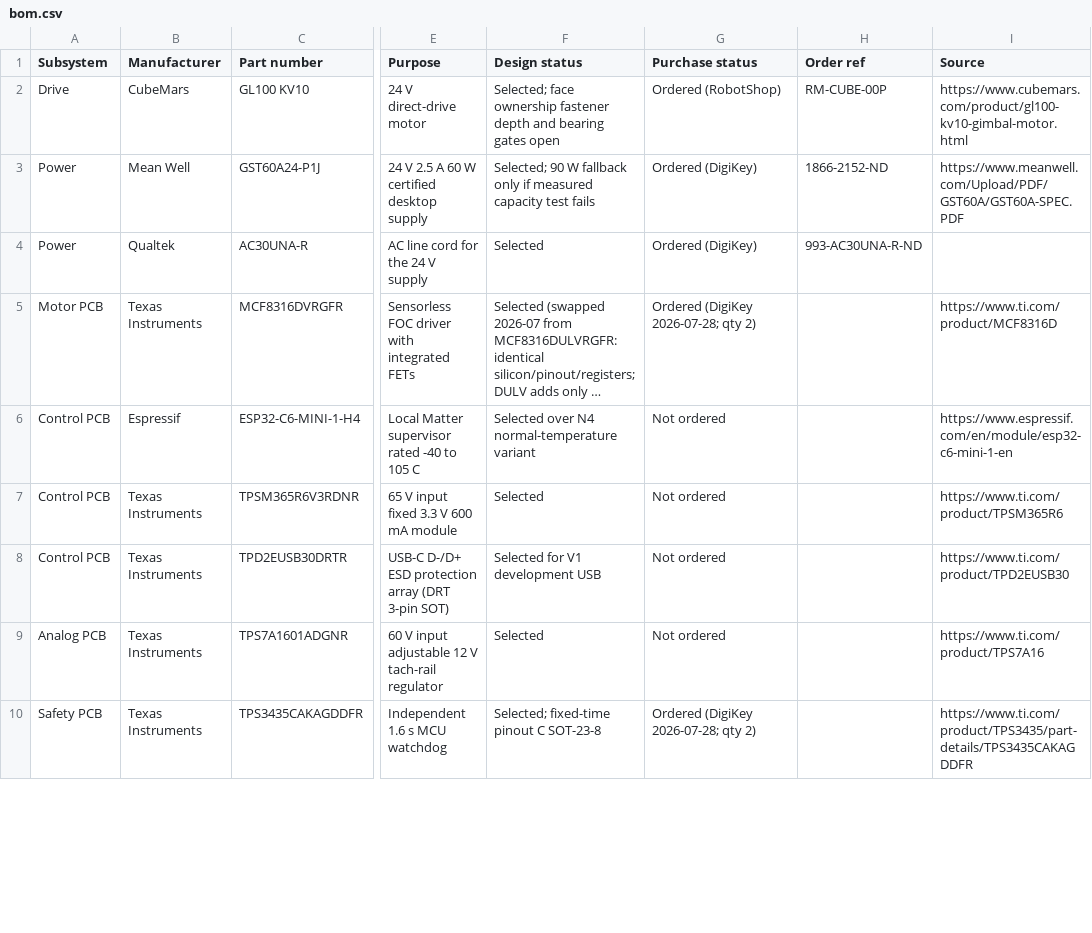
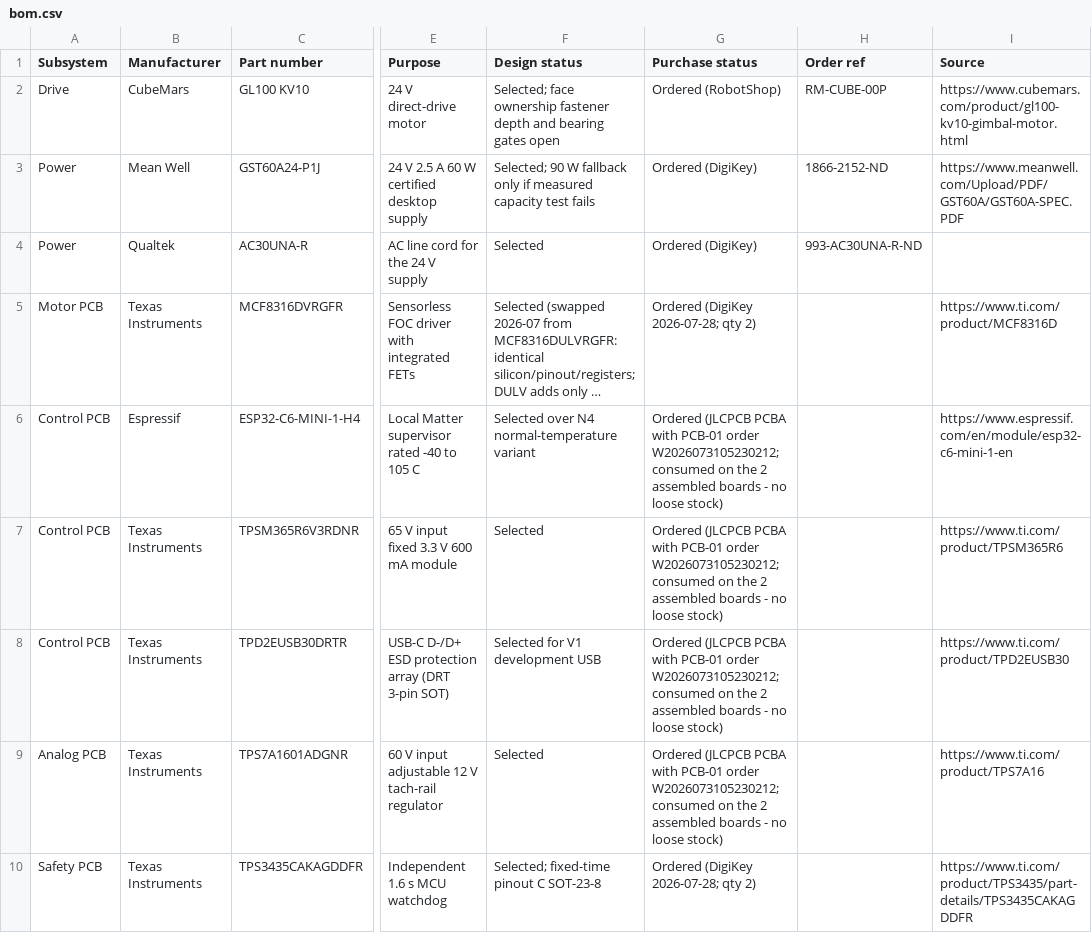
Before and after one commit to micthiesen/stillair, a CSV file: bom/bom.csv, drawn as a sheet; only a part is shown, gaps mark what is left out; long unchanged cells end in …; the diff covers the shown part only; the diff names each change by its address in the sheet, - before the commit and + after, or states it on an @@ line.

Commit message:
bom: reconcile purchase statuses -- only the DigiKey cart remains electrical
Flip 15 stale 'Not ordered' lines whose parts were actually bought
inside the PCB-01 PCBA order (ESP32-C6, TPSM365, TPS7A16, latches,
comparator, TVS, inductor, J4, J5, ...) -- they're consumed on the two
assembled boards. Give C34 its own BOM line (it was tracked only in
STATE/electrical.md notes despite being the bring-up-gating purchase),
and record PCB-02's order number W2026073108244536.

Remaining unordered: the 3-line DigiKey cart (C34 + 100 nF strip +
S3B-PH-K-S), then only mechanical-side items (lanyard, filaments, CF
rod, machined parts pending motor measurements).

```diff
--- a/bom/bom.csv
+++ b/bom/bom.csv
-G6:G9 (Purchase status): Not ordered
+G6:G9 (Purchase status): Ordered (JLCPCB PCBA with PCB-01 order W2026073105230212; consumed on the 2 assembled boards - no loose stock)
```
Also changed, not shown: 1 added row and 13 edited cells elsewhere in this file.
